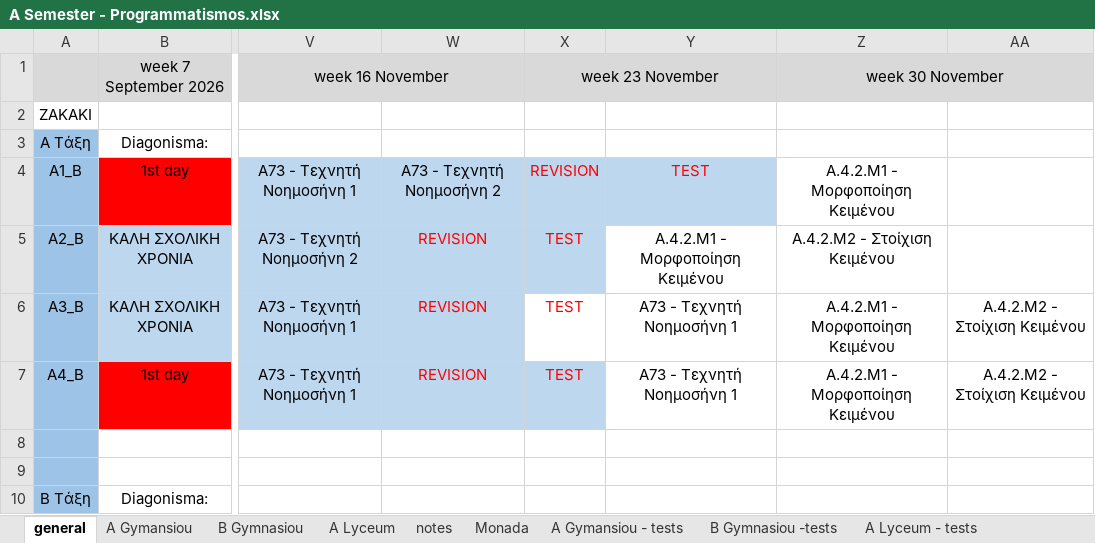
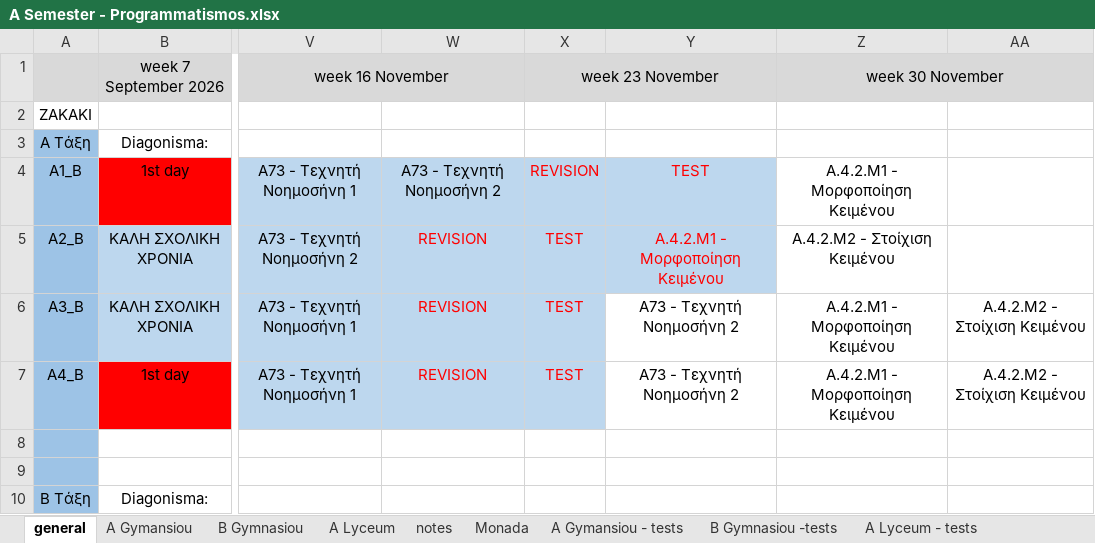
Before and after one commit to aristos32/education, an Excel workbook: documents/A Semester - Programmatismos.xlsx, sheet general, drawn as a sheet; only a part is shown, gaps mark what is left out; values as stored, in another font and other column widths than the file's, no borders; the diff names each change by its address in the sheet, - before the commit and + after, or states it on an @@ line.

```diff
--- a/documents/A Semester - Programmatismos.xlsx (sheet general)
+++ b/documents/A Semester - Programmatismos.xlsx (sheet general)
@@ Y5 fill: none → #BDD7EE, text colour: black → #FF0000 @@
-X6 fill: none
+X6 fill: #BDD7EE
-Y6:Y7: A73 - Τεχνητή Νοημοσήνη 1
+Y6:Y7: A73 - Τεχνητή Νοημοσήνη 2
```
Also changed, not shown: 7 other files.
